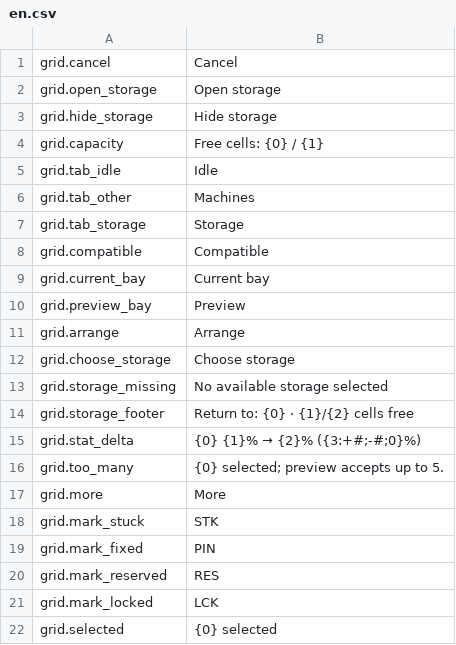
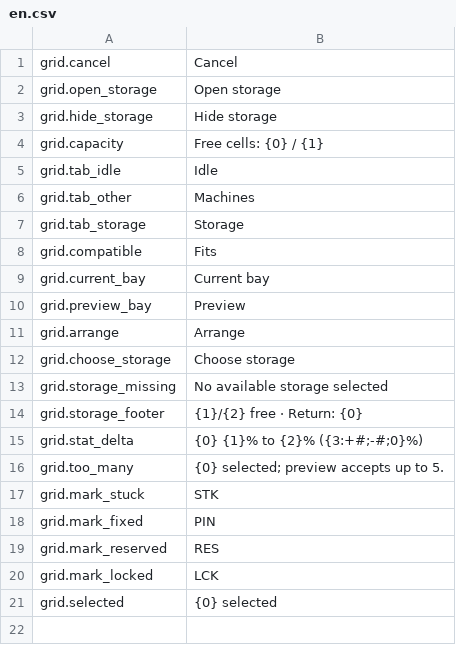
Before and after one commit to StarsWhere/Quality-of-Probably-Stolen, a CSV file: assets/Strings/Grids/en.csv, drawn as a sheet.

```diff
--- a/assets/Strings/Grids/en.csv
+++ b/assets/Strings/Grids/en.csv
@@ -7,3 +7,3 @@ grid.tab_other,Machines
 grid.tab_storage,Storage
-grid.compatible,Compatible
+grid.compatible,Fits
 grid.current_bay,Current bay
@@ -13,6 +13,5 @@ grid.choose_storage,Choose storage
 grid.storage_missing,No available storage selected
-grid.storage_footer,Return to: {0} · {1}/{2} cells free
-grid.stat_delta,{0} {1}% → {2}% ({3:+#;-#;0}%)
+grid.storage_footer,{1}/{2} free · Return: {0}
+grid.stat_delta,{0} {1}% to {2}% ({3:+#;-#;0}%)
 grid.too_many,{0} selected; preview accepts up to 5.
-grid.more,More
 grid.mark_stuck,STK
```
Also changed, not shown: assets/Strings/Grids/zh.csv, 7 other files.
